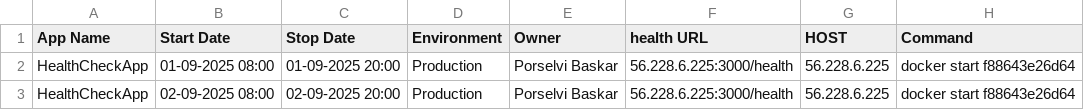
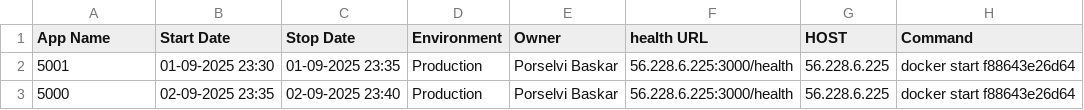
Before and after one commit to porselvibaskar786-oss/Demo, a CSV file: schedule.csv, drawn as a sheet.

Commit message:
Update schedule.csv

```diff
--- a/schedule.csv
+++ b/schedule.csv
@@ -1,3 +1,3 @@
 App Name,Start Date,Stop Date,Environment,Owner,health URL,HOST,Command
-HealthCheckApp,01-09-2025 08:00,01-09-2025 20:00,Production,Porselvi Baskar,56.228.6.225:3000/health,56.228.6.225, docker start f88643e26d64
-HealthCheckApp,02-09-2025 08:00,02-09-2025 20:00,Production,Porselvi Baskar,56.228.6.225:3000/health,56.228.6.225, docker start f88643e26d64
+5001,01-09-2025 23:30,01-09-2025 23:35,Production,Porselvi Baskar,56.228.6.225:3000/health,56.228.6.225, docker start f88643e26d64
+5000,02-09-2025 23:35,02-09-2025 23:40,Production,Porselvi Baskar,56.228.6.225:3000/health,56.228.6.225, docker start f88643e26d64
```
